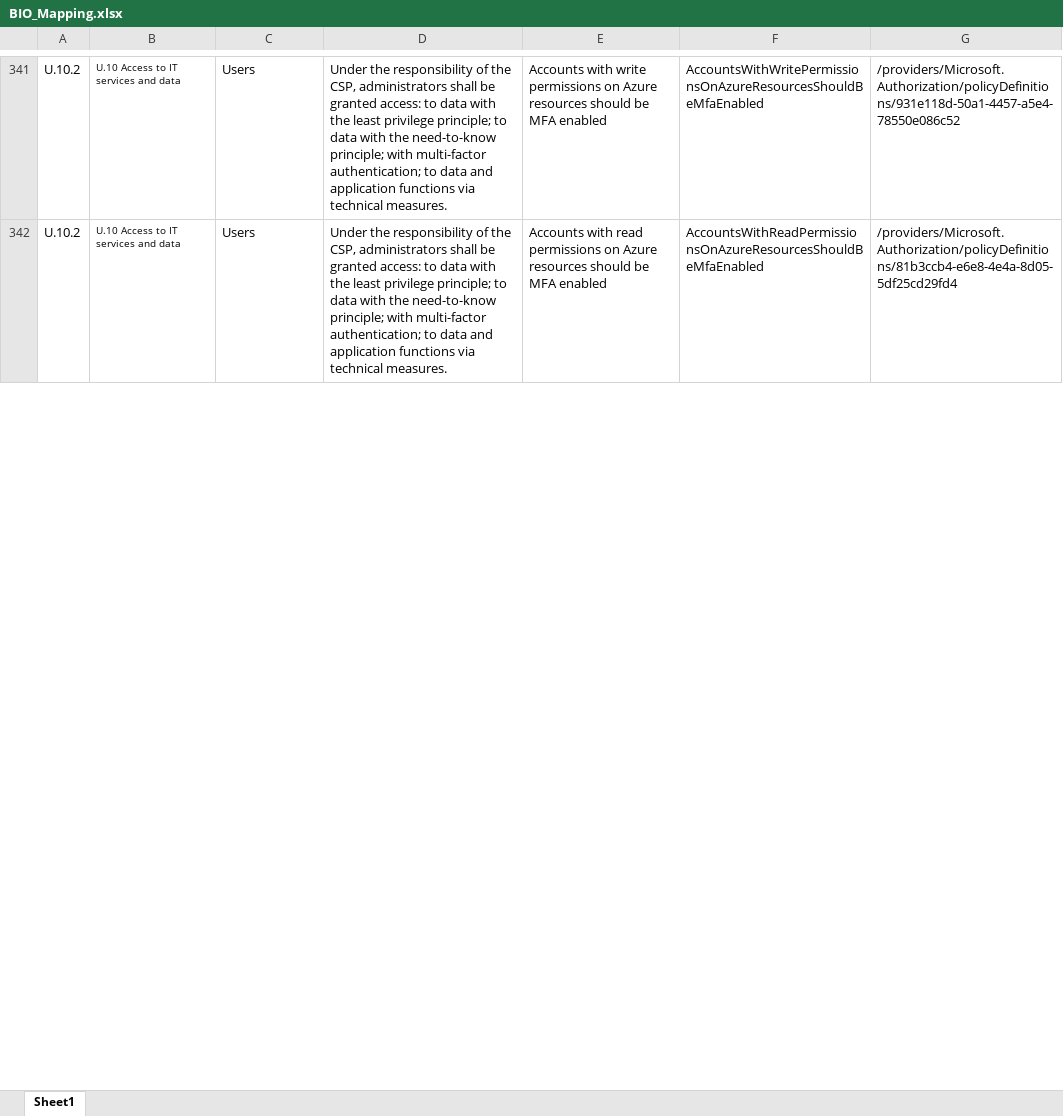
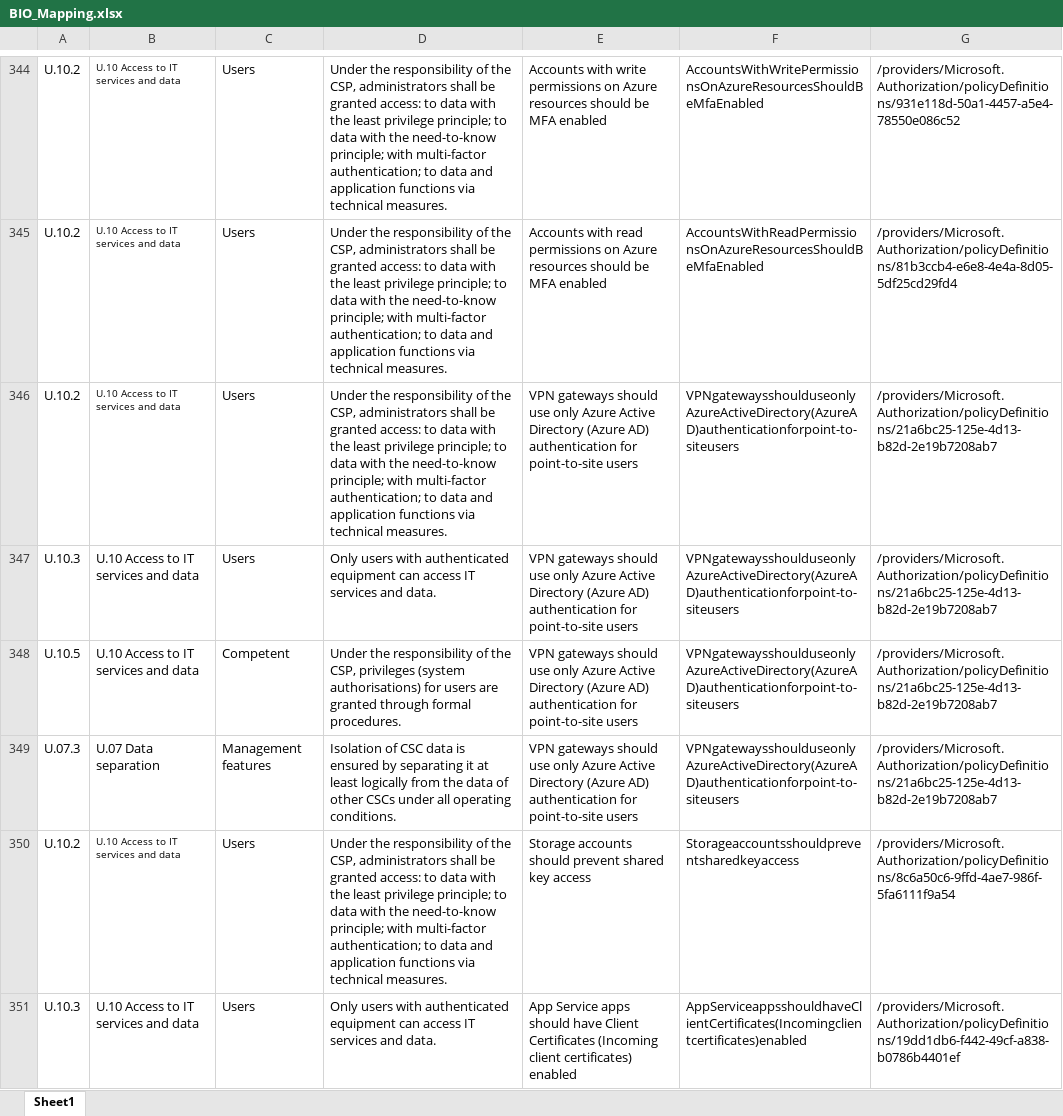
Before and after one commit to Azure/cloud-for-sovereignty-policy-portfolio, an Excel workbook: PolicyInitiatives/BIO/BIO_Mapping.xlsx, sheet Sheet1, drawn as a sheet; only a part is shown, gaps mark what is left out; values as stored, in another font and other column widths than the file's, no borders; table styles not drawn; the diff covers the shown part only; the diff names each change by its address in the sheet, - before the commit and + after, or states it on an @@ line.

```diff
--- a/PolicyInitiatives/BIO/BIO_Mapping.xlsx (sheet Sheet1)
+++ b/PolicyInitiatives/BIO/BIO_Mapping.xlsx (sheet Sheet1)
+row 346: U.10.2 | U.10 Access to IT services and data | Users | Under the responsibility of the CSP, administrators shall be granted access: to data with the least privilege principle; to data with the need-to-know principle; with multi-factor authentication; to data and application functions via technical measures. | VPN gateways should use only Azure Active Directory (Azure AD) authentication for point-to-site users | VPNgatewaysshoulduseonlyAzureActiveDirectory(AzureAD)authenticationforpoint-to-siteusers | /providers/Microsoft.Authorization/policyDefinitions/21a6bc25-125e-4d13-b82d-2e19b7208ab7
+row 347: U.10.3 | U.10 Access to IT services and data | Users | Only users with authenticated equipment can access IT services and data. | VPN gateways should use only Azure Active Directory (Azure AD) authentication for point-to-site users | VPNgatewaysshoulduseonlyAzureActiveDirectory(AzureAD)authenticationforpoint-to-siteusers | /providers/Microsoft.Authorization/policyDefinitions/21a6bc25-125e-4d13-b82d-2e19b7208ab7
+row 348: U.10.5 | U.10 Access to IT services and data | Competent | Under the responsibility of the CSP, privileges (system authorisations) for users are granted through formal procedures. | VPN gateways should use only Azure Active Directory (Azure AD) authentication for point-to-site users | VPNgatewaysshoulduseonlyAzureActiveDirectory(AzureAD)authenticationforpoint-to-siteusers | /providers/Microsoft.Authorization/policyDefinitions/21a6bc25-125e-4d13-b82d-2e19b7208ab7
+row 349: U.07.3 | U.07 Data separation | Management features | Isolation of CSC data is ensured by separating it at least logically from the data of other CSCs under all operating conditions. | VPN gateways should use only Azure Active Directory (Azure AD) authentication for point-to-site users | VPNgatewaysshoulduseonlyAzureActiveDirectory(AzureAD)authenticationforpoint-to-siteusers | /providers/Microsoft.Authorization/policyDefinitions/21a6bc25-125e-4d13-b82d-2e19b7208ab7
+row 350: U.10.2 | U.10 Access to IT services and data | Users | Under the responsibility of the CSP, administrators shall be granted access: to data with the least privilege principle; to data with the need-to-know principle; with multi-factor authentication; to data and application functions via technical measures. | Storage accounts should prevent shared key access | Storageaccountsshouldpreventsharedkeyaccess | /providers/Microsoft.Authorization/policyDefinitions/8c6a50c6-9ffd-4ae7-986f-5fa6111f9a54
+row 351: U.10.3 | U.10 Access to IT services and data | Users | Only users with authenticated equipment can access IT services and data. | App Service apps should have Client Certificates (Incoming client certificates) enabled | AppServiceappsshouldhaveClientCertificates(Incomingclientcertificates)enabled | /providers/Microsoft.Authorization/policyDefinitions/19dd1db6-f442-49cf-a838-b0786b4401ef
```
Also changed, not shown: 12 added rows, 5 removed rows and 76 edited cells elsewhere in this sheet, 24 other files.
